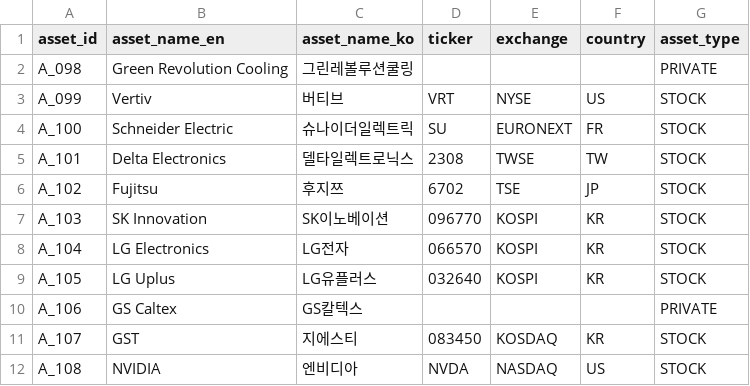
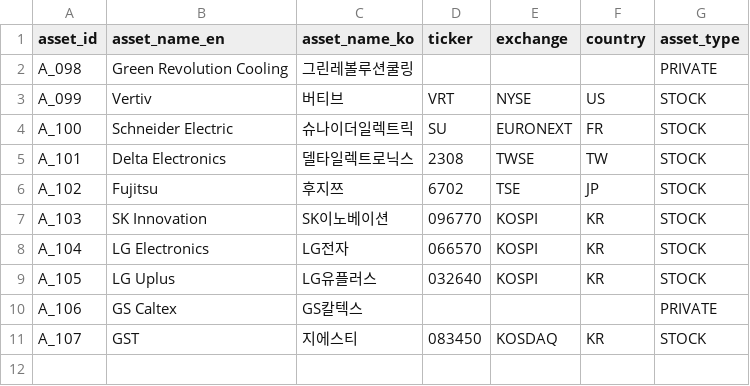
Before and after one commit to kang0302/import_MT, a CSV file: g11/asset.csv, drawn as a sheet; the diff names each change by its address in the sheet, - before the commit and + after, or states it on an @@ line.

Commit message:
Update asset.csv

```diff
--- a/g11/asset.csv
+++ b/g11/asset.csv
-row 12: A_108 | NVIDIA | 엔비디아 | NVDA | NASDAQ | US | STOCK
```
